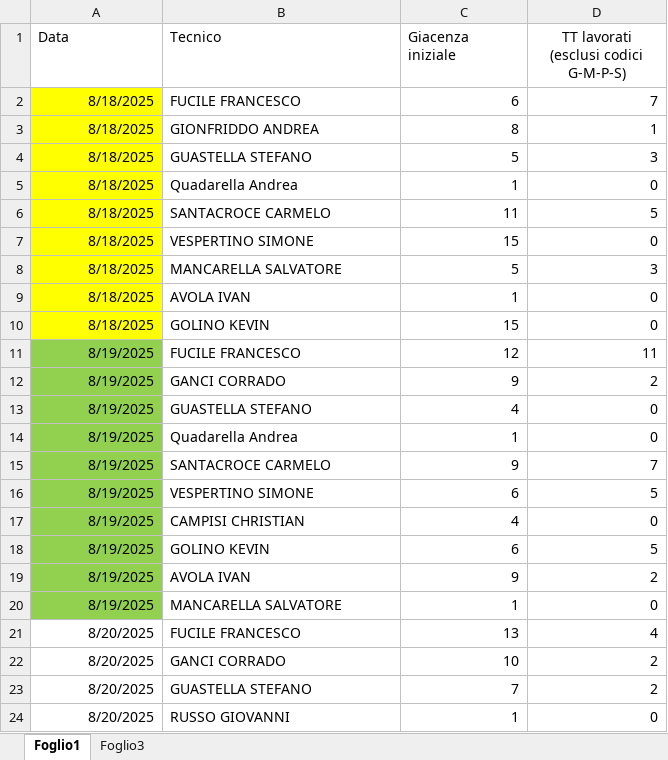
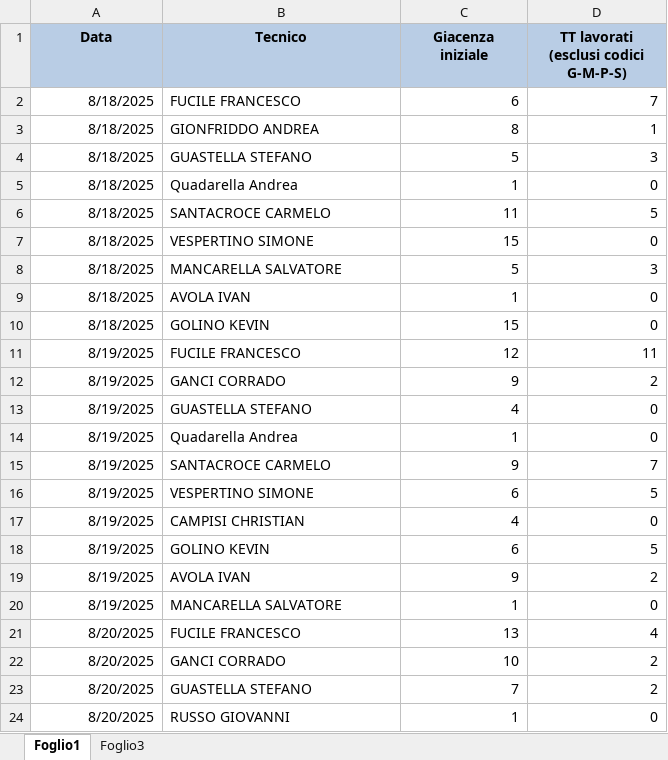
Before and after one commit to lbianco11197/Avanzamento-Impulsiva-v2, an Excel workbook: giacenza.xlsx, sheet Foglio1, drawn as a sheet; only a part is shown; values as stored, in another font and other column widths than the file's, no borders; the diff covers the shown part only; the diff names each change by its address in the sheet, - before the commit and + after, or states it on an @@ line.

```diff
--- a/giacenza.xlsx (sheet Foglio1)
+++ b/giacenza.xlsx (sheet Foglio1)
@@ A1:D1 fill: none → #B9CDE5, bold: off → on @@
-A1:C1 alignment: left
+A1:C1 alignment: center
-A2:A10 fill: #FFFF00
+A2:A10 fill: none
-A11:A20 fill: #92D050
+A11:A20 fill: none
```
Also changed, not shown: 16 added rows elsewhere in this sheet.
